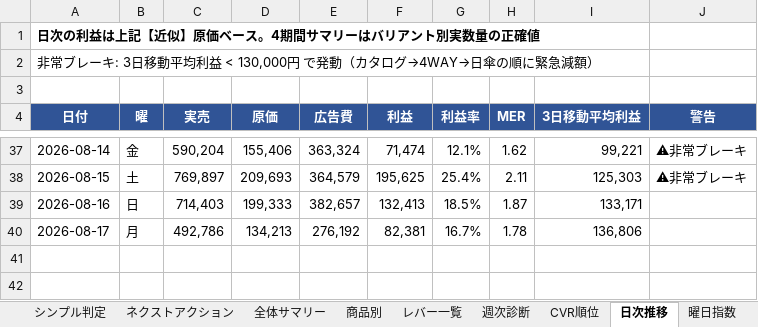
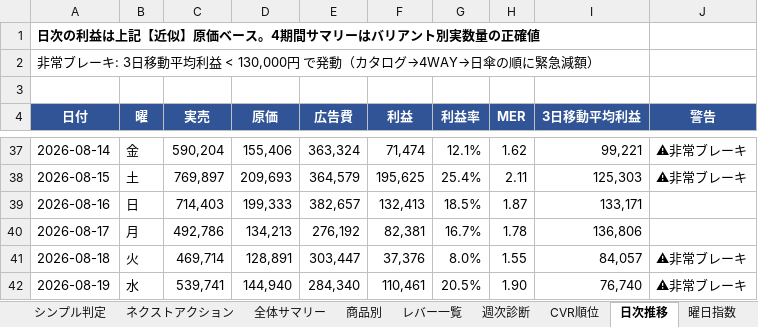
Before and after one commit to finracofficial-cmd/LOOana, an Excel workbook: data/reports/report-2026-08-18.xlsx, sheet 日次推移, drawn as a sheet; only a part is shown, gaps mark what is left out; values as stored, in another font and other column widths than the file's, no borders; the diff names each change by its address in the sheet, - before the commit and + after, or states it on an @@ line.

```diff
--- a/data/reports/report-2026-08-18.xlsx (sheet 日次推移)
+++ b/data/reports/report-2026-08-18.xlsx (sheet 日次推移)
+row 41: 2026-08-18 | 火 | 469,714 | 128,891 | 303,447 | 37,376 | 8.0% | 1.55 | 84,057 | ⚠非常ブレーキ
+row 42: 2026-08-19 | 水 | 539,741 | 144,940 | 284,340 | 110,461 | 20.5% | 1.90 | 76,740 | ⚠非常ブレーキ
```
Also changed, not shown: sheet レバー一覧, sheet 商品別, sheet シンプル判定, other sheet tabs, 8 other files.
